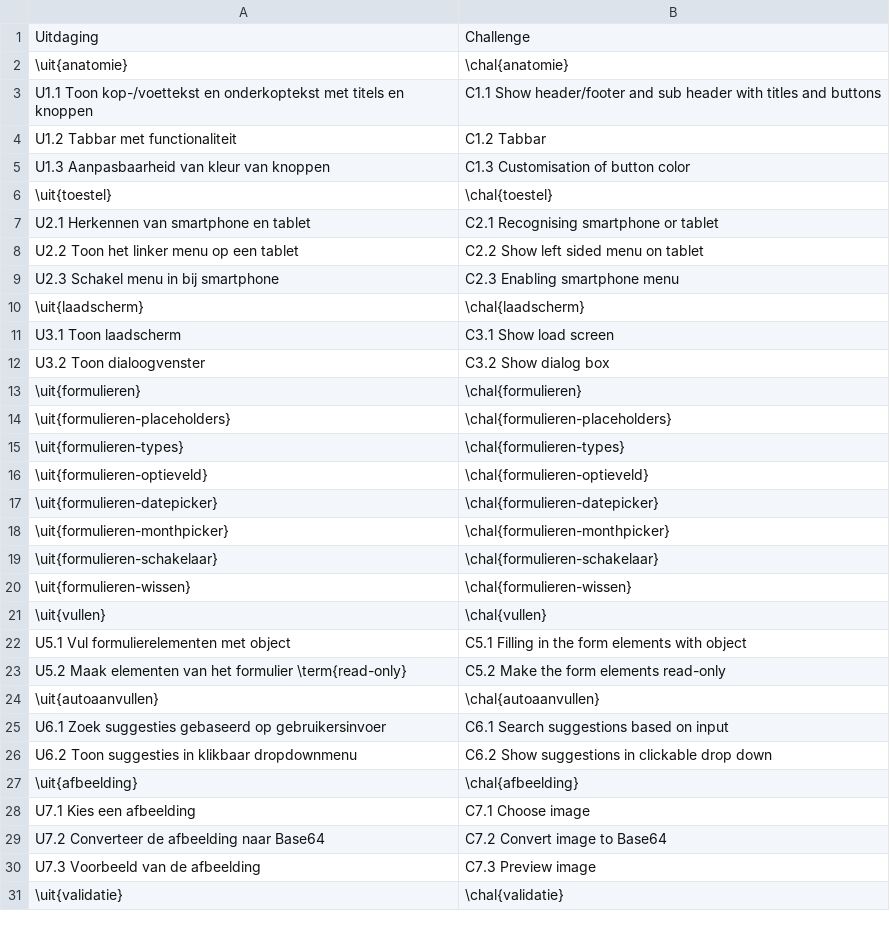
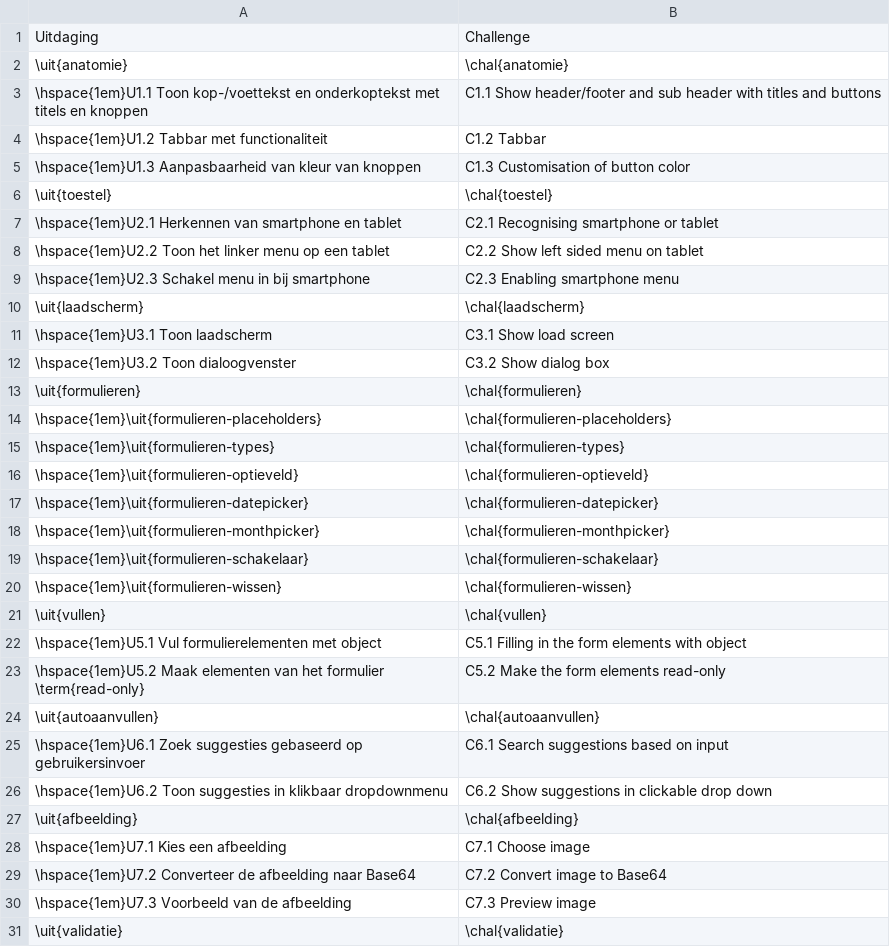
Before and after one commit to sandervanloock/HTMobieL, a CSV file: Masterproef/tabellen/uitdagingen.csv, drawn as a sheet; only a part is shown; the diff covers the shown part only.

```diff
--- a/Masterproef/tabellen/uitdagingen.csv
+++ b/Masterproef/tabellen/uitdagingen.csv
@@ -2,30 +2,30 @@ Uitdaging,Challenge
 \uit{anatomie},\chal{anatomie}
-U1.1 Toon kop-/voettekst en onderkoptekst met titels en knoppen,C1.1 Show header/footer and sub header with titles and buttons
-U1.2 Tabbar met functionaliteit,C1.2 Tabbar
-U1.3 Aanpasbaarheid van kleur van knoppen,C1.3 Customisation of button color
+\hspace{1em}U1.1 Toon kop-/voettekst en onderkoptekst met titels en knoppen,C1.1 Show header/footer and sub header with titles and buttons
+\hspace{1em}U1.2 Tabbar met functionaliteit,C1.2 Tabbar
+\hspace{1em}U1.3 Aanpasbaarheid van kleur van knoppen,C1.3 Customisation of button color
 \uit{toestel},\chal{toestel}
-U2.1 Herkennen van smartphone en tablet,C2.1 Recognising smartphone or tablet
-U2.2 Toon het linker menu op een tablet,C2.2 Show left sided menu on tablet
-U2.3 Schakel menu in bij smartphone,C2.3 Enabling smartphone menu
+\hspace{1em}U2.1 Herkennen van smartphone en tablet,C2.1 Recognising smartphone or tablet
+\hspace{1em}U2.2 Toon het linker menu op een tablet,C2.2 Show left sided menu on tablet
+\hspace{1em}U2.3 Schakel menu in bij smartphone,C2.3 Enabling smartphone menu
 \uit{laadscherm},\chal{laadscherm}
-U3.1 Toon laadscherm,C3.1 Show load screen
-U3.2 Toon dialoogvenster,C3.2 Show dialog box
+\hspace{1em}U3.1 Toon laadscherm,C3.1 Show load screen
+\hspace{1em}U3.2 Toon dialoogvenster,C3.2 Show dialog box
 \uit{formulieren},\chal{formulieren}
-\uit{formulieren-placeholders},\chal{formulieren-placeholders}
-\uit{formulieren-types},\chal{formulieren-types}
-\uit{formulieren-optieveld},\chal{formulieren-optieveld}
-\uit{formulieren-datepicker},\chal{formulieren-datepicker}
-\uit{formulieren-monthpicker},\chal{formulieren-monthpicker}
-\uit{formulieren-schakelaar},\chal{formulieren-schakelaar}
-\uit{formulieren-wissen},\chal{formulieren-wissen}
+\hspace{1em}\uit{formulieren-placeholders},\chal{formulieren-placeholders}
+\hspace{1em}\uit{formulieren-types},\chal{formulieren-types}
+\hspace{1em}\uit{formulieren-optieveld},\chal{formulieren-optieveld}
+\hspace{1em}\uit{formulieren-datepicker},\chal{formulieren-datepicker}
+\hspace{1em}\uit{formulieren-monthpicker},\chal{formulieren-monthpicker}
+\hspace{1em}\uit{formulieren-schakelaar},\chal{formulieren-schakelaar}
+\hspace{1em}\uit{formulieren-wissen},\chal{formulieren-wissen}
 \uit{vullen},\chal{vullen}
-U5.1 Vul formulierelementen met object,C5.1 Filling in the form elements with object
-U5.2 Maak elementen van het formulier \term{read-only},C5.2 Make the form elements read-only
+\hspace{1em}U5.1 Vul formulierelementen met object,C5.1 Filling in the form elements with object
+\hspace{1em}U5.2 Maak elementen van het formulier \term{read-only},C5.2 Make the form elements read-only
 \uit{autoaanvullen},\chal{autoaanvullen}
-U6.1 Zoek suggesties gebaseerd op gebruikersinvoer,C6.1 Search suggestions based on input
-U6.2 Toon suggesties in klikbaar dropdownmenu,C6.2 Show suggestions in clickable drop down
+\hspace{1em}U6.1 Zoek suggesties gebaseerd op gebruikersinvoer,C6.1 Search suggestions based on input
+\hspace{1em}U6.2 Toon suggesties in klikbaar dropdownmenu,C6.2 Show suggestions in clickable drop down
 \uit{afbeelding},\chal{afbeelding}
-U7.1 Kies een afbeelding,C7.1 Choose image
-U7.2 Converteer de afbeelding naar Base64,C7.2 Convert image to Base64
-U7.3 Voorbeeld van de afbeelding,C7.3 Preview image
+\hspace{1em}U7.1 Kies een afbeelding,C7.1 Choose image
+\hspace{1em}U7.2 Converteer de afbeelding naar Base64,C7.2 Convert image to Base64
+\hspace{1em}U7.3 Voorbeeld van de afbeelding,C7.3 Preview image
 \uit{validatie},\chal{validatie}
```
Also changed, not shown: 16 edited cells elsewhere in this file, 2 other files.
